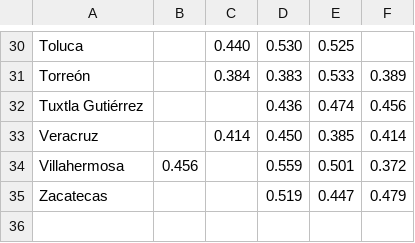
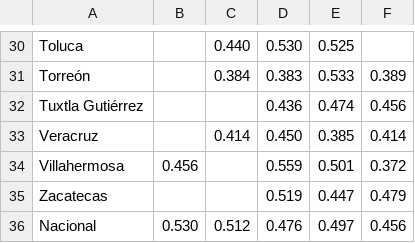
Before and after one commit to poguez/unhabitat-ciudades-equitativas, a CSV file: app/data/mex/mex_gini.csv, drawn as a sheet; only a part is shown, gaps mark what is left out; the diff names each change by its address in the sheet, - before the commit and + after, or states it on an @@ line.

Commit message:
Added Natioanl line in gini graph, added labels

```diff
--- a/app/data/mex/mex_gini.csv
+++ b/app/data/mex/mex_gini.csv
+row 36: Nacional | 0.530 | 0.512 | 0.476 | 0.497 | 0.456
```
Also changed, not shown: 5 other files.
